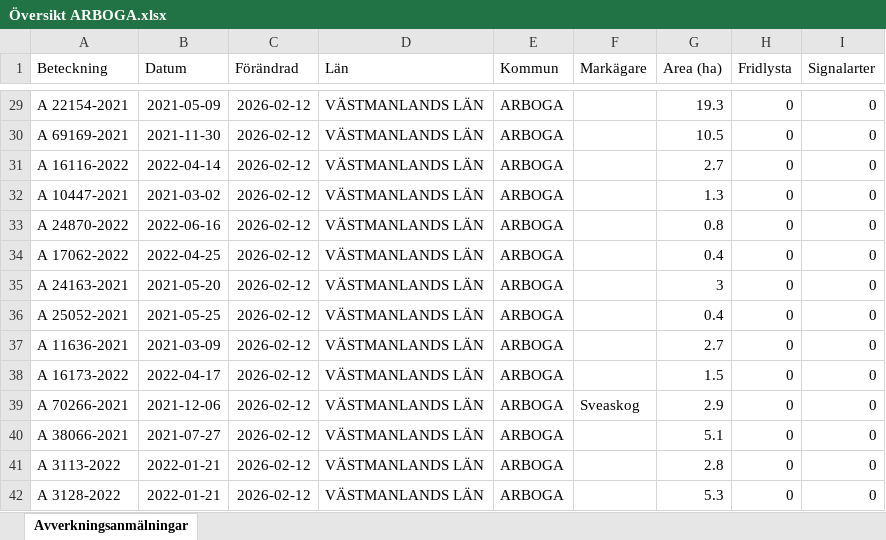
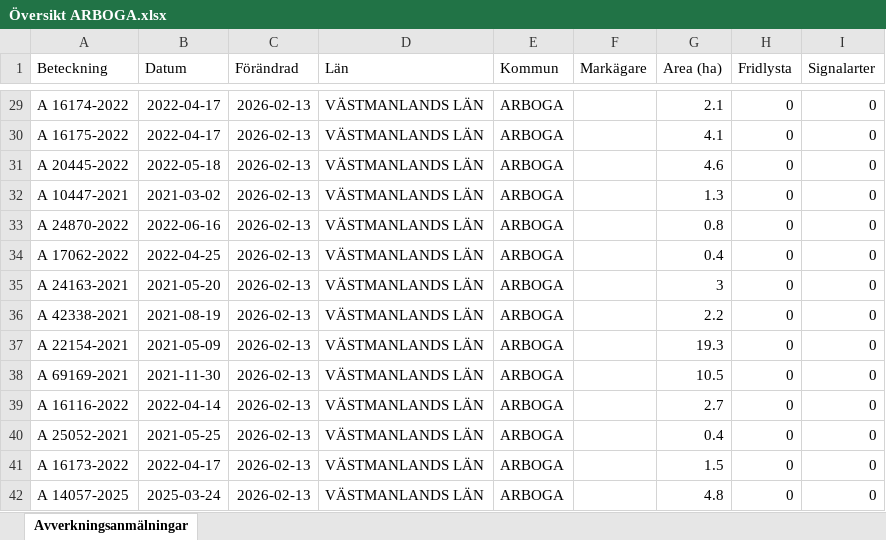
Before and after one commit to klasma/Logging_1984, an Excel workbook: Översikt ARBOGA.xlsx, sheet Avverkningsanmälningar, drawn as a sheet; only a part is shown, gaps mark what is left out; values as stored, in another font and other column widths than the file's, no borders; the diff covers the shown part only; the diff names each change by its address in the sheet, - before the commit and + after, or states it on an @@ line.

```diff
--- a/Översikt ARBOGA.xlsx (sheet Avverkningsanmälningar)
+++ b/Översikt ARBOGA.xlsx (sheet Avverkningsanmälningar)
-A29 (Beteckning): A 22154-2021
+A29 (Beteckning): A 16174-2022
-B29 (Datum): 2021-05-09
+B29 (Datum): 2022-04-17
-C29:C42 (Förändrad): 2026-02-12
+C29:C42 (Förändrad): 2026-02-13
-G29 (Area (ha)): 19.3
+G29 (Area (ha)): 2.1
-A30 (Beteckning): A 69169-2021
+A30 (Beteckning): A 16175-2022
-B30 (Datum): 2021-11-30
+B30 (Datum): 2022-04-17
-G30 (Area (ha)): 10.5
+G30 (Area (ha)): 4.1
-A31 (Beteckning): A 16116-2022
+A31 (Beteckning): A 20445-2022
-B31 (Datum): 2022-04-14
+B31 (Datum): 2022-05-18
-G31 (Area (ha)): 2.7
+G31 (Area (ha)): 4.6
-A36 (Beteckning): A 25052-2021
+A36 (Beteckning): A 42338-2021
-B36 (Datum): 2021-05-25
+B36 (Datum): 2021-08-19
-G36 (Area (ha)): 0.4
+G36 (Area (ha)): 2.2
-A37 (Beteckning): A 11636-2021
+A37 (Beteckning): A 22154-2021
-B37 (Datum): 2021-03-09
+B37 (Datum): 2021-05-09
-G37 (Area (ha)): 2.7
+G37 (Area (ha)): 19.3
-A38 (Beteckning): A 16173-2022
+A38 (Beteckning): A 69169-2021
-B38 (Datum): 2022-04-17
+B38 (Datum): 2021-11-30
-G38 (Area (ha)): 1.5
+G38 (Area (ha)): 10.5
-A39 (Beteckning): A 70266-2021
+A39 (Beteckning): A 16116-2022
-B39 (Datum): 2021-12-06
+B39 (Datum): 2022-04-14
-F39 (Markägare): Sveaskog
+F39 (Markägare): (empty)
-G39 (Area (ha)): 2.9
+G39 (Area (ha)): 2.7
-A40 (Beteckning): A 38066-2021
+A40 (Beteckning): A 25052-2021
-B40 (Datum): 2021-07-27
+B40 (Datum): 2021-05-25
-G40 (Area (ha)): 5.1
+G40 (Area (ha)): 0.4
-A41 (Beteckning): A 3113-2022
+A41 (Beteckning): A 16173-2022
-B41 (Datum): 2022-01-21
+B41 (Datum): 2022-04-17
-G41 (Area (ha)): 2.8
+G41 (Area (ha)): 1.5
-A42 (Beteckning): A 3128-2022
+A42 (Beteckning): A 14057-2025
-B42 (Datum): 2022-01-21
+B42 (Datum): 2025-03-24
-G42 (Area (ha)): 5.3
+G42 (Area (ha)): 4.8
```
Also changed, not shown: 732 edited cells elsewhere in this sheet, artfynd/A 10364-2021 artfynd.xlsx, artfynd/A 17706-2025 artfynd.xlsx, 37 other files.
